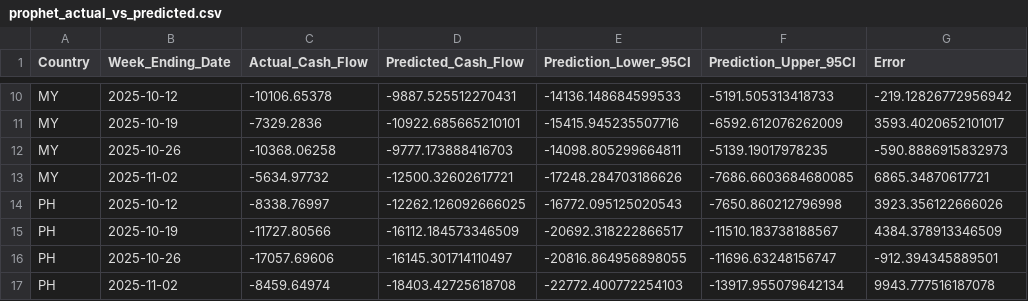
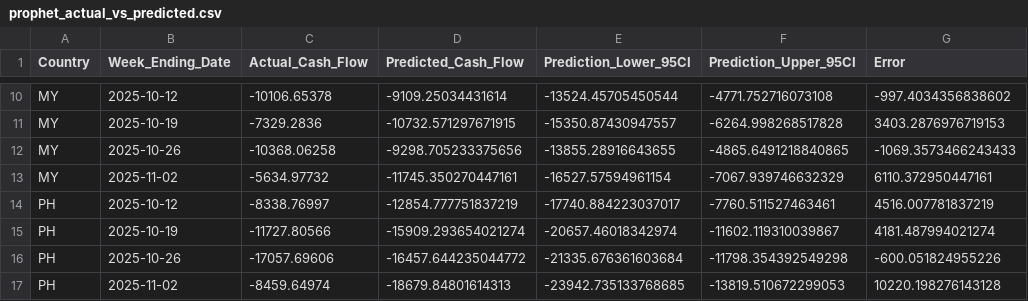
Before and after one commit to Jiakang418/Datathon_ThreeGuys, a CSV file: marcus/prophet_results/prophet_actual_vs_predicted.csv, drawn as a sheet; only a part is shown, gaps mark what is left out; the diff covers the shown part only; the diff names each change by its address in the sheet, - before the commit and + after, or states it on an @@ line.

```diff
--- a/marcus/prophet_results/prophet_actual_vs_predicted.csv
+++ b/marcus/prophet_results/prophet_actual_vs_predicted.csv
-D10 (Predicted_Cash_Flow): -9887.525512270431
+D10 (Predicted_Cash_Flow): -9109.25034431614
-E10 (Prediction_Lower_95CI): -14136.148684599533
+E10 (Prediction_Lower_95CI): -13524.45705450544
-F10 (Prediction_Upper_95CI): -5191.505313418733
+F10 (Prediction_Upper_95CI): -4771.752716073108
-G10 (Error): -219.12826772956942
+G10 (Error): -997.4034356838602
-D11 (Predicted_Cash_Flow): -10922.685665210101
+D11 (Predicted_Cash_Flow): -10732.571297671915
-E11 (Prediction_Lower_95CI): -15415.945235507716
+E11 (Prediction_Lower_95CI): -15350.87430947557
-F11 (Prediction_Upper_95CI): -6592.612076262009
+F11 (Prediction_Upper_95CI): -6264.998268517828
-G11 (Error): 3593.4020652101017
+G11 (Error): 3403.2876976719153
-D12 (Predicted_Cash_Flow): -9777.173888416703
+D12 (Predicted_Cash_Flow): -9298.705233375656
-E12 (Prediction_Lower_95CI): -14098.805299664811
+E12 (Prediction_Lower_95CI): -13855.28916643655
-F12 (Prediction_Upper_95CI): -5139.19017978235
+F12 (Prediction_Upper_95CI): -4865.6491218840865
-G12 (Error): -590.8886915832973
+G12 (Error): -1069.3573466243433
-D13 (Predicted_Cash_Flow): -12500.32602617721
+D13 (Predicted_Cash_Flow): -11745.350270447161
-E13 (Prediction_Lower_95CI): -17248.284703186626
+E13 (Prediction_Lower_95CI): -16527.57594961154
-F13 (Prediction_Upper_95CI): -7686.6603684680085
+F13 (Prediction_Upper_95CI): -7067.939746632329
-G13 (Error): 6865.34870617721
+G13 (Error): 6110.372950447161
-D14 (Predicted_Cash_Flow): -12262.126092666025
+D14 (Predicted_Cash_Flow): -12854.777751837219
-E14 (Prediction_Lower_95CI): -16772.095125020543
+E14 (Prediction_Lower_95CI): -17740.884223037017
-F14 (Prediction_Upper_95CI): -7650.860212796998
+F14 (Prediction_Upper_95CI): -7760.511527463461
-G14 (Error): 3923.356122666026
+G14 (Error): 4516.007781837219
-D15 (Predicted_Cash_Flow): -16112.184573346509
+D15 (Predicted_Cash_Flow): -15909.293654021274
-E15 (Prediction_Lower_95CI): -20692.318222866517
+E15 (Prediction_Lower_95CI): -20657.46018342974
-F15 (Prediction_Upper_95CI): -11510.183738188567
+F15 (Prediction_Upper_95CI): -11602.119310039867
-G15 (Error): 4384.378913346509
+G15 (Error): 4181.487994021274
-D16 (Predicted_Cash_Flow): -16145.301714110497
+D16 (Predicted_Cash_Flow): -16457.644235044772
-E16 (Prediction_Lower_95CI): -20816.864956898055
+E16 (Prediction_Lower_95CI): -21335.676361603684
-F16 (Prediction_Upper_95CI): -11696.63248156747
+F16 (Prediction_Upper_95CI): -11798.354392549298
-G16 (Error): -912.394345889501
+G16 (Error): -600.051824955226
-D17 (Predicted_Cash_Flow): -18403.42725618708
+D17 (Predicted_Cash_Flow): -18679.84801614313
-E17 (Prediction_Lower_95CI): -22772.400772254103
+E17 (Prediction_Lower_95CI): -23942.735133768685
-F17 (Prediction_Upper_95CI): -13917.955079642134
+F17 (Prediction_Upper_95CI): -13819.510672299053
-G17 (Error): 9943.777516187078
+G17 (Error): 10220.198276143128
```
Also changed, not shown: 96 edited cells elsewhere in this file, marcus/prophet_results/prophet_backtest_metrics.csv, marcus/prophet_results/prophet_future_forecasts.csv, 6 other files.
